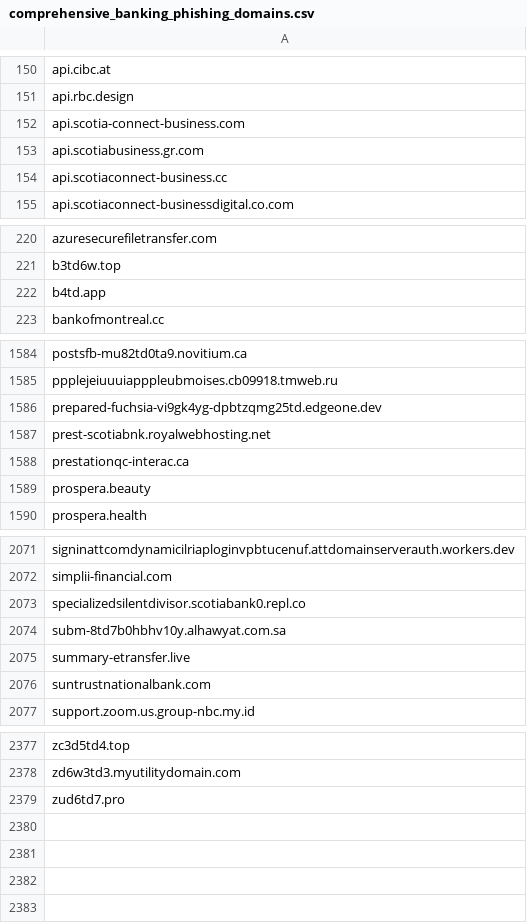
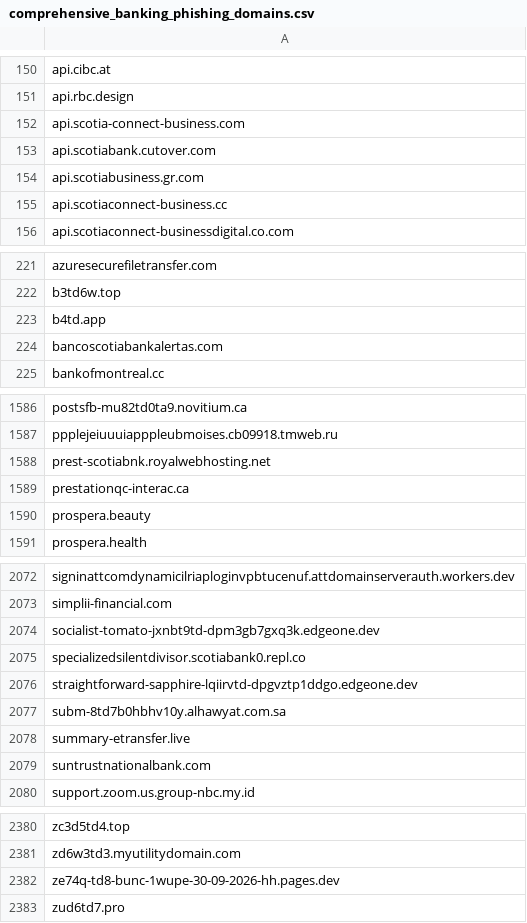
Before and after one commit to Phishcan/phishcan-data, a CSV file: api/banking/comprehensive_banking_phishing_domains.csv, drawn as a sheet; only a part is shown, gaps mark what is left out.

Commit message:
Update phishing exports - 2026-10-15_07-39-06

```diff
--- a/api/banking/comprehensive_banking_phishing_domains.csv
+++ b/api/banking/comprehensive_banking_phishing_domains.csv
@@ -152,2 +152,3 @@ api.rbc.design
 api.scotia-connect-business.com
+api.scotiabank.cutover.com
 api.scotiabusiness.gr.com
@@ -222,2 +223,3 @@ b3td6w.top
 b4td.app
+bancoscotiabankalertas.com
 bankofmontreal.cc
@@ -1585,3 +1587,2 @@ postsfb-mu82td0ta9.novitium.ca
 ppplejeiuuuiapppleubmoises.cb09918.tmweb.ru
-prepared-fuchsia-vi9gk4yg-dpbtzqmg25td.edgeone.dev
 prest-scotiabnk.royalwebhosting.net
@@ -2072,3 +2073,5 @@ signinattcomdynamicilriaploginvpbtucenuf.attdomainserverauth.workers.dev
 simplii-financial.com
+socialist-tomato-jxnbt9td-dpm3gb7gxq3k.edgeone.dev
 specializedsilentdivisor.scotiabank0.repl.co
+straightforward-sapphire-lqiirvtd-dpgvztp1ddgo.edgeone.dev
 subm-8td7b0hbhv10y.alhawyat.com.sa
@@ -2378,2 +2381,3 @@ zc3d5td4.top
 zd6w3td3.myutilitydomain.com
+ze74q-td8-bunc-1wupe-30-09-2026-hh.pages.dev
 zud6td7.pro
```
Also changed, not shown: 6 other files.
